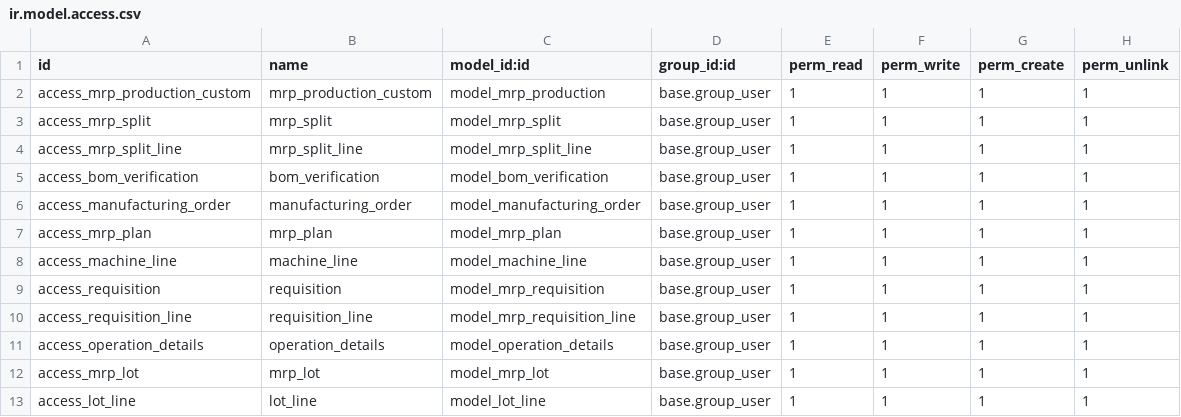
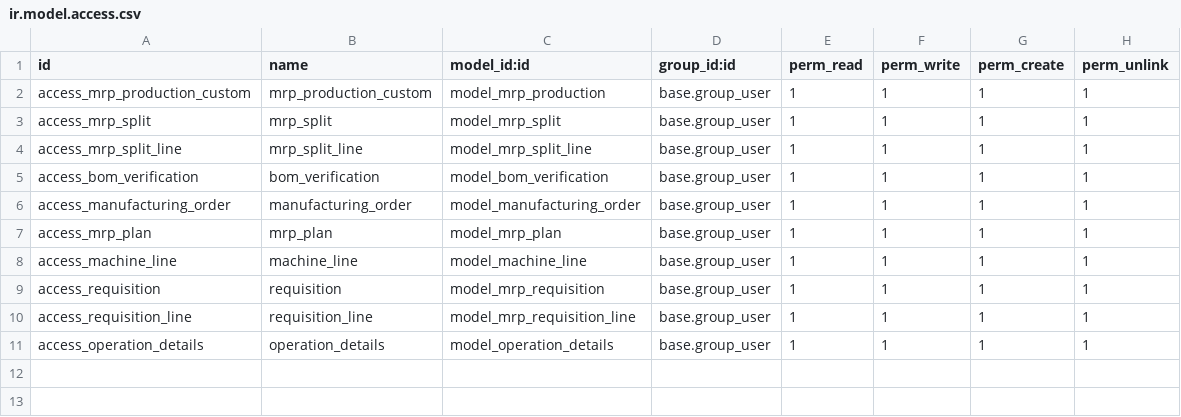
Before and after one commit to masbha-tex/taps, a CSV file: taps_manufacturing/security/ir.model.access.csv, drawn as a sheet.

```diff
--- a/taps_manufacturing/security/ir.model.access.csv
+++ b/taps_manufacturing/security/ir.model.access.csv
@@ -11,3 +11 @@ access_requisition_line,requisition_line,model_mrp_requisition_line,base.group_u
 access_operation_details,operation_details,model_operation_details,base.group_user,1,1,1,1
-access_mrp_lot,mrp_lot,model_mrp_lot,base.group_user,1,1,1,1
-access_lot_line,lot_line,model_lot_line,base.group_user,1,1,1,1
```
Also changed, not shown: 2 other files.
